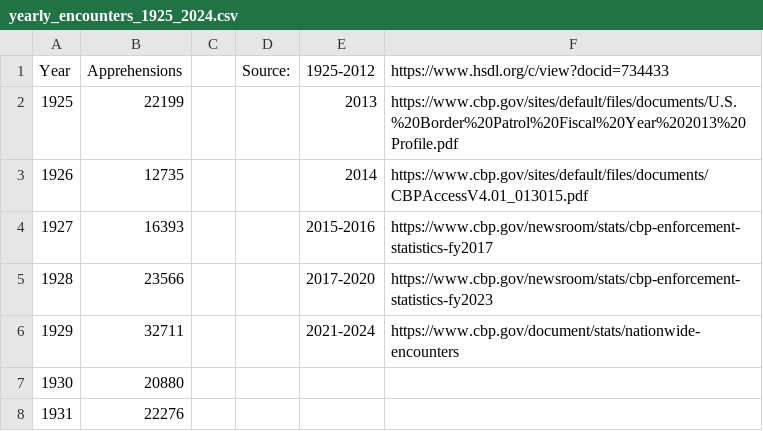
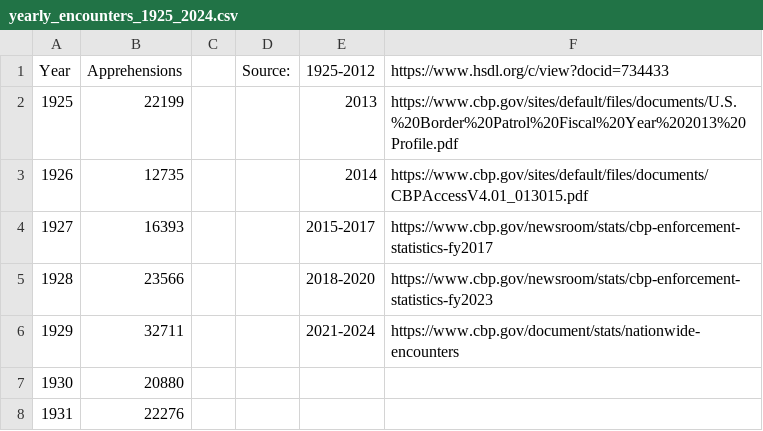
Before and after one commit to yusufihsantokel/TheChangingDynamicsOfMigration, a CSV file: yearly_encounters_1925_2024.csv, drawn as a sheet; only a part is shown.

Commit message:
Updated Project Files

```diff
--- a/yearly_encounters_1925_2024.csv
+++ b/yearly_encounters_1925_2024.csv
@@ -3,4 +3,4 @@
 1926,12735,,,2014,https://www.cbp.gov/sites/default/files/documents/CBPAccessV4.01_013015.pdf
-1927,16393,,,2015-2016,https://www.cbp.gov/newsroom/stats/cbp-enforcement-statistics-fy2017
-1928,23566,,,2017-2020,https://www.cbp.gov/newsroom/stats/cbp-enforcement-statistics-fy2023
+1927,16393,,,2015-2017,https://www.cbp.gov/newsroom/stats/cbp-enforcement-statistics-fy2017
+1928,23566,,,2018-2020,https://www.cbp.gov/newsroom/stats/cbp-enforcement-statistics-fy2023
 1929,32711,,,2021-2024,https://www.cbp.gov/document/stats/nationwide-encounters
```
